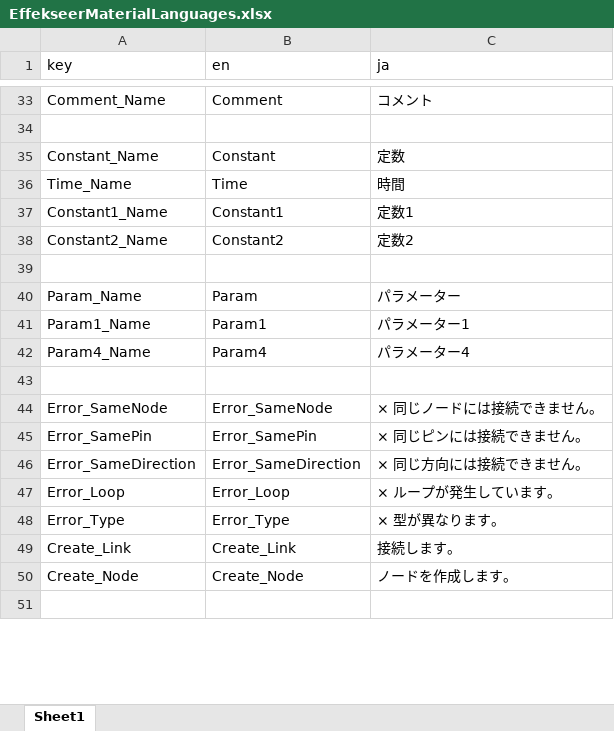
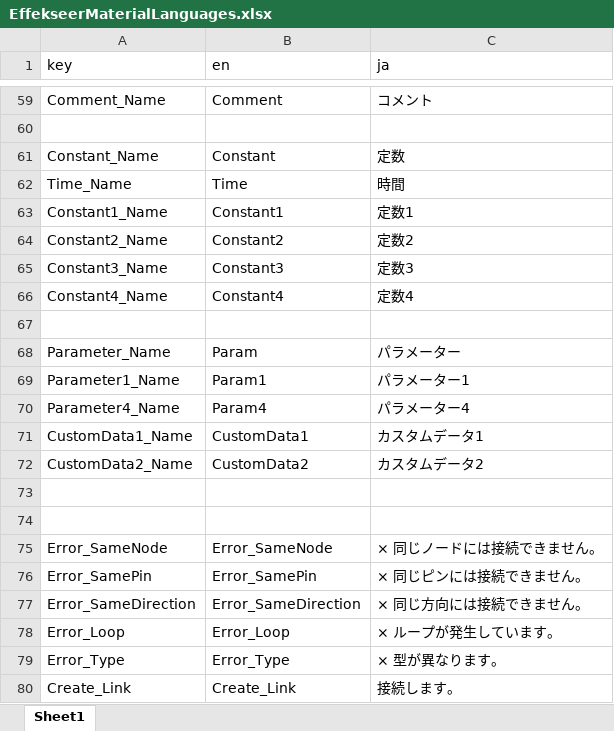
Before and after one commit to effekseer/Effekseer, an Excel workbook: Dev/release/resources/EffekseerMaterialLanguages.xlsx, sheet Sheet1, drawn as a sheet; only a part is shown, gaps mark what is left out; the shorter side is filled out with more unchanged rows; values as stored, in another font and other column widths than the file's, no borders; addresses are those after the commit; the diff covers the shown part only; the diff names each change by its address in the sheet, - before the commit and + after, or states it on an @@ line.

```diff
--- a/Dev/release/resources/EffekseerMaterialLanguages.xlsx (sheet Sheet1)
+++ b/Dev/release/resources/EffekseerMaterialLanguages.xlsx (sheet Sheet1)
+row 65: Constant3_Name | Constant3 | 定数3
+row 66: Constant4_Name | Constant4 | 定数4
-A68 (key): Param_Name
+A68 (key): Parameter_Name
-A69 (key): Param1_Name
+A69 (key): Parameter1_Name
-A70 (key): Param4_Name
+A70 (key): Parameter4_Name
+row 71: CustomData1_Name | CustomData1 | カスタムデータ1
+row 72: CustomData2_Name | CustomData2 | カスタムデータ2
+row 73: (empty)
```
Also changed, not shown: 32 added rows, 6 removed rows and 17 edited cells elsewhere in this sheet, 9 other files.
